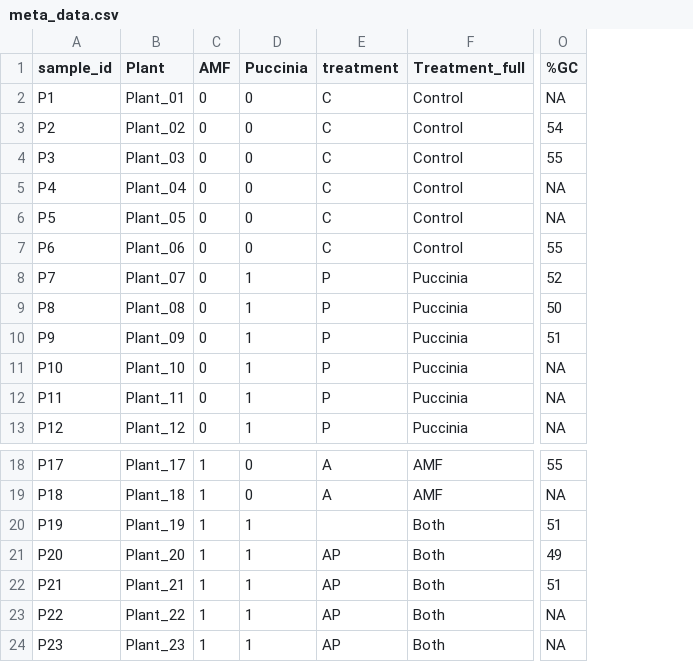
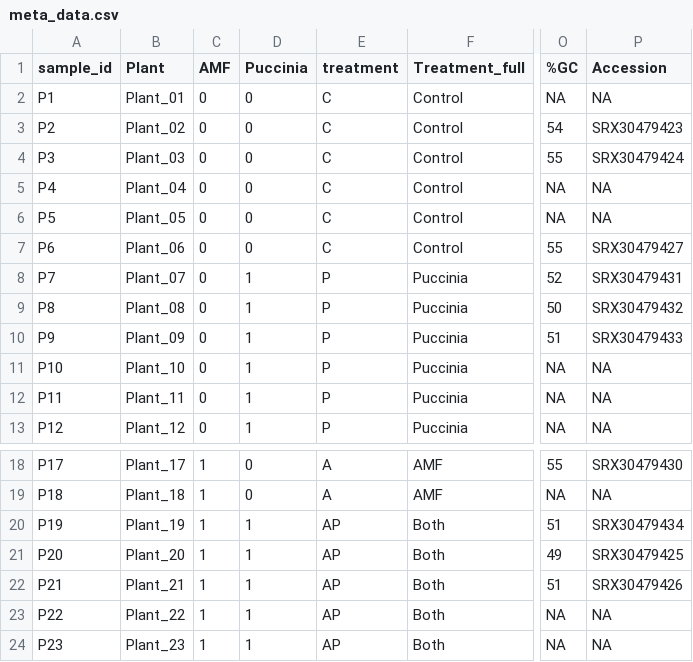
Before and after one commit to claire-moultonbrown/barley-AMF-puccinia, a CSV file: data_raw/meta_data.csv, drawn as a sheet; only a part is shown, gaps mark what is left out; the diff names each change by its address in the sheet, - before the commit and + after, or states it on an @@ line.

Commit message:
Add files via upload

```diff
--- a/data_raw/meta_data.csv
+++ b/data_raw/meta_data.csv
+column P (Accession), rows 2-13: NA | SRX30479423 | SRX30479424 | NA | NA | SRX30479427 | SRX30479431 | SRX30479432 | SRX30479433 | NA | NA | NA; rows 18-24: SRX30479430 | NA | SRX30479434 | SRX30479425 | SRX30479426 | NA | NA
-E20 (treatment): (empty)
+E20 (treatment): AP
```
